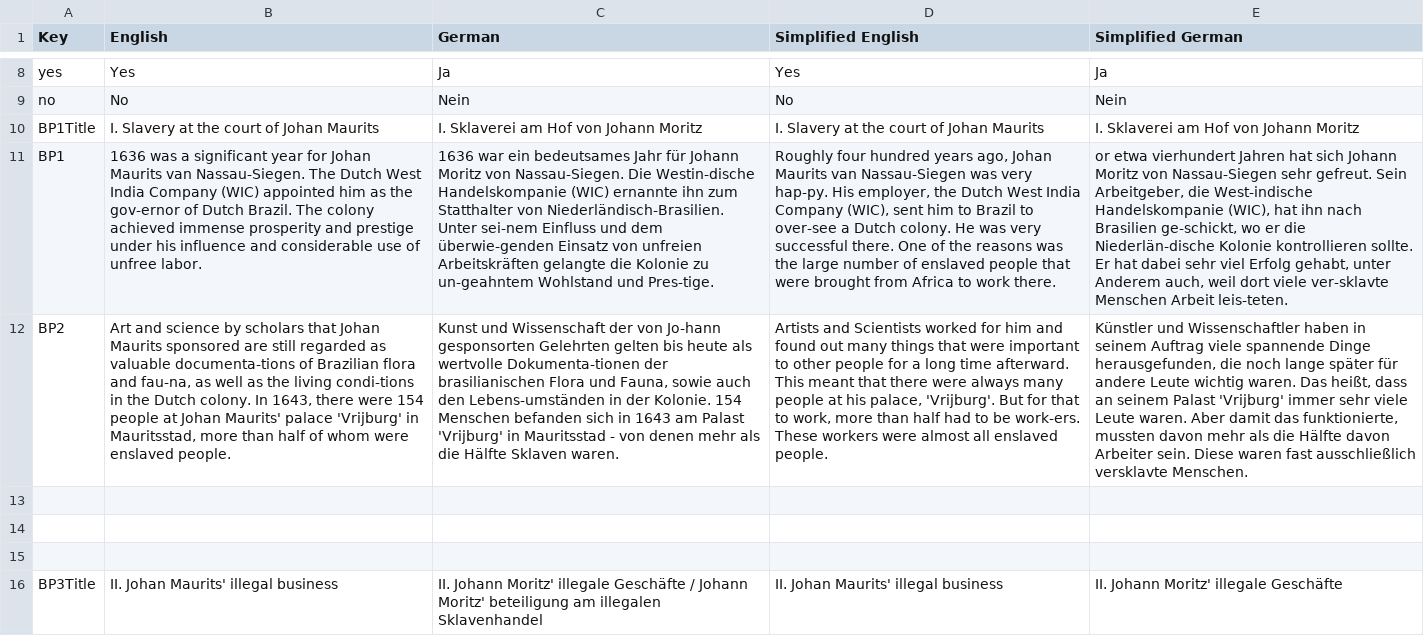
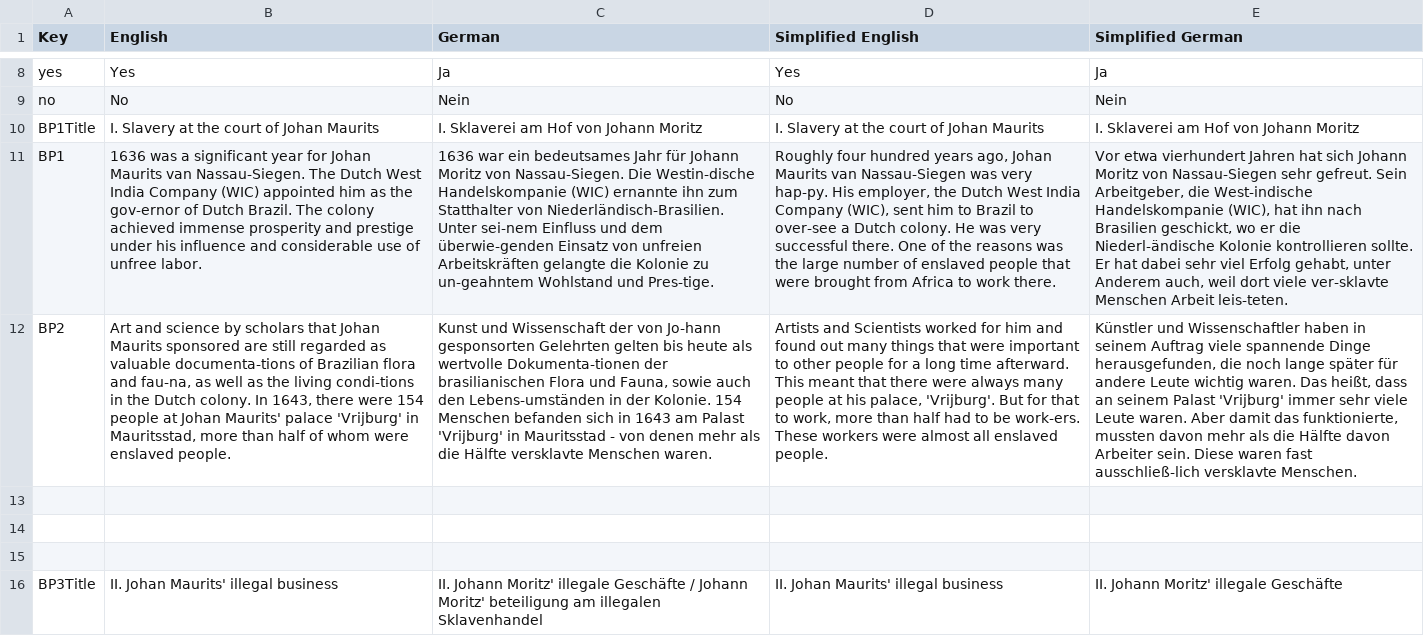
Before and after one commit to JeldrikGaal/SLM, a CSV file: Assets/SimpleLocalization/Resources/Localization/Menu.csv, drawn as a sheet; only a part is shown, gaps mark what is left out; the diff covers the shown part only; the diff names each change by its address in the sheet, - before the commit and + after, or states it on an @@ line.

```diff
--- a/Assets/SimpleLocalization/Resources/Localization/Menu.csv
+++ b/Assets/SimpleLocalization/Resources/Localization/Menu.csv
-E11 (Simplified German): or etwa vierhundert Jahren hat sich Johann Moritz von Nassau-Siegen sehr gefreut. Sein Arbeitgeber, die West-indische Handelskompanie (WIC), hat ihn nach Brasilien ge-schickt, wo er die Niederlän-dische Kolonie kontrollieren…
+E11 (Simplified German): Vor etwa vierhundert Jahren hat sich Johann Moritz von Nassau-Siegen sehr gefreut. Sein Arbeitgeber, die West-indische Handelskompanie (WIC), hat ihn nach Brasilien geschickt, wo er die Niederl-ändische Kolonie kontrollieren…
-C12 (German): …die Hälfte Sklaven waren.
+C12 (German): …die Hälfte versklavte Menschen waren.
-E12 (Simplified German): …waren fast ausschließlich versklavte Menschen.
+E12 (Simplified German): …waren fast ausschließ-lich versklavte Menschen.
```
Also changed, not shown: 6 edited cells elsewhere in this file, Assets/SimpleLocalization/Resources/Localization/MG 1.csv, 6 other files.
